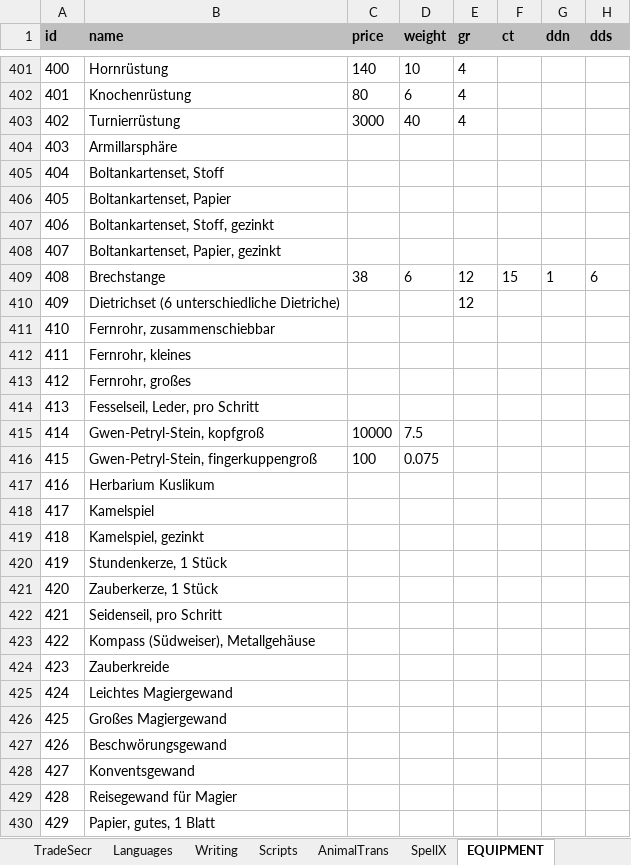
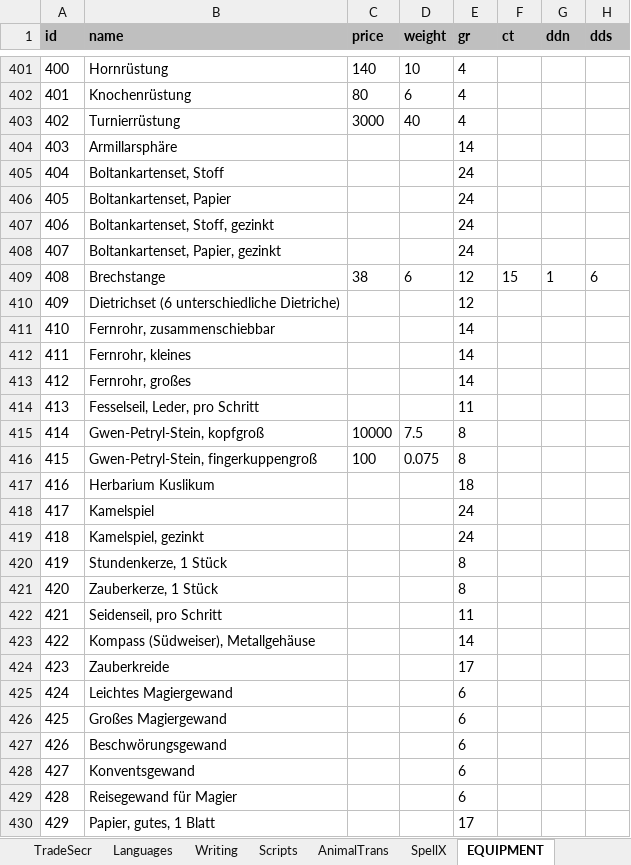
Before and after one commit to elyukai/optolith-client, an Excel workbook: src/data/TDE5.xlsx, sheet EQUIPMENT, drawn as a sheet; only a part is shown, gaps mark what is left out; values as stored, in another font and other column widths than the file's, no borders; table styles not drawn; the diff covers the shown part only; the diff names each change by its address in the sheet, - before the commit and + after, or states it on an @@ line.

```diff
--- a/src/data/TDE5.xlsx (sheet EQUIPMENT)
+++ b/src/data/TDE5.xlsx (sheet EQUIPMENT)
-E404 (gr): (empty)
+E404 (gr): 14
-E405:E408 (gr): (empty)
+E405:E408 (gr): 24
-E411:E413 (gr): (empty)
+E411:E413 (gr): 14
-E414 (gr): (empty)
+E414 (gr): 11
-E415:E416 (gr): (empty)
+E415:E416 (gr): 8
-E417 (gr): (empty)
+E417 (gr): 18
-E418:E419 (gr): (empty)
+E418:E419 (gr): 24
-E420:E421 (gr): (empty)
+E420:E421 (gr): 8
-E422 (gr): (empty)
+E422 (gr): 11
-E423 (gr): (empty)
+E423 (gr): 14
-E424 (gr): (empty)
+E424 (gr): 17
-E425:E429 (gr): (empty)
+E425:E429 (gr): 6
-E430 (gr): (empty)
+E430 (gr): 17
```
Also changed, not shown: 6 edited cells elsewhere in this sheet, 11 other files.
